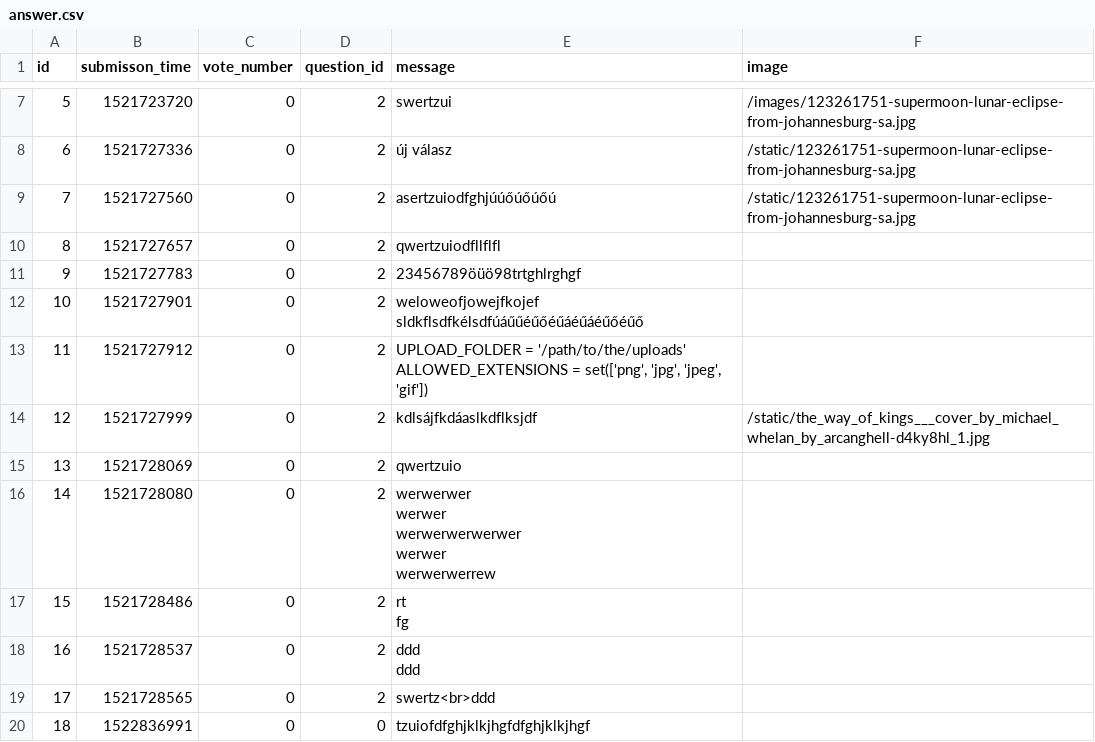
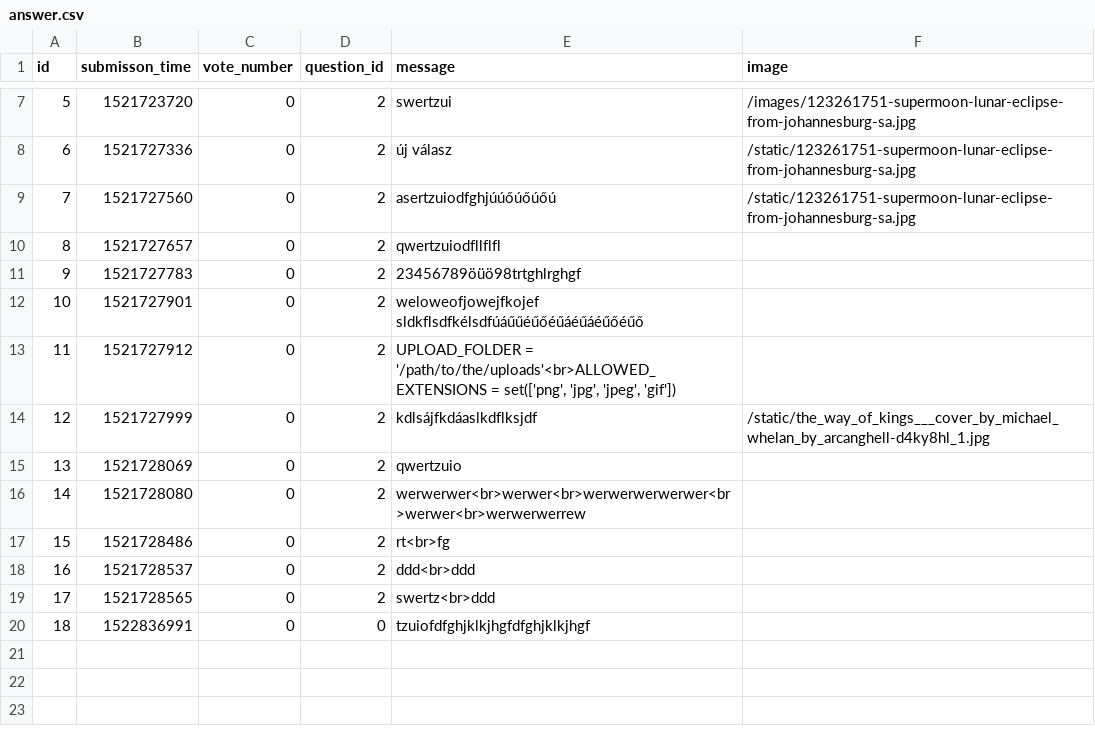
Before and after one commit to CodecoolBPwswp/wswp-ask-mate-f-ckcsv, a CSV file: answer.csv, drawn as a sheet; only a part is shown, gaps mark what is left out.

```diff
--- a/answer.csv
+++ b/answer.csv
@@ -12,15 +12,8 @@ id,submisson_time,vote_number,question_id,message,image
 10,1521727901,0,2,weloweofjowejfkojef sldkflsdfkélsdfúáűűéűőéűáéűáéűőéűő,
-11,1521727912,0,2,"UPLOAD_FOLDER = '/path/to/the/uploads'
-ALLOWED_EXTENSIONS = set(['png', 'jpg', 'jpeg', 'gif'])",
+11,1521727912,0,2,"UPLOAD_FOLDER = '/path/to/the/uploads'<br>ALLOWED_EXTENSIONS = set(['png', 'jpg', 'jpeg', 'gif'])",
 12,1521727999,0,2,kdlsájfkdáaslkdflksjdf,/static/the_way_of_kings___cover_by_michael_whelan_by_arcanghell-d4ky8hl_1.jpg
 13,1521728069,0,2,qwertzuio,
-14,1521728080,0,2,"werwerwer
-werwer
-werwerwerwerwer
-werwer
-werwerwerrew",
-15,1521728486,0,2,"rt
-fg",
-16,1521728537,0,2,"ddd
-ddd",
+14,1521728080,0,2,werwerwer<br>werwer<br>werwerwerwerwer<br>werwer<br>werwerwerrew,
+15,1521728486,0,2,rt<br>fg,
+16,1521728537,0,2,ddd<br>ddd,
 17,1521728565,0,2,swertz<br>ddd,
```
Also changed, not shown: 4 other files.
